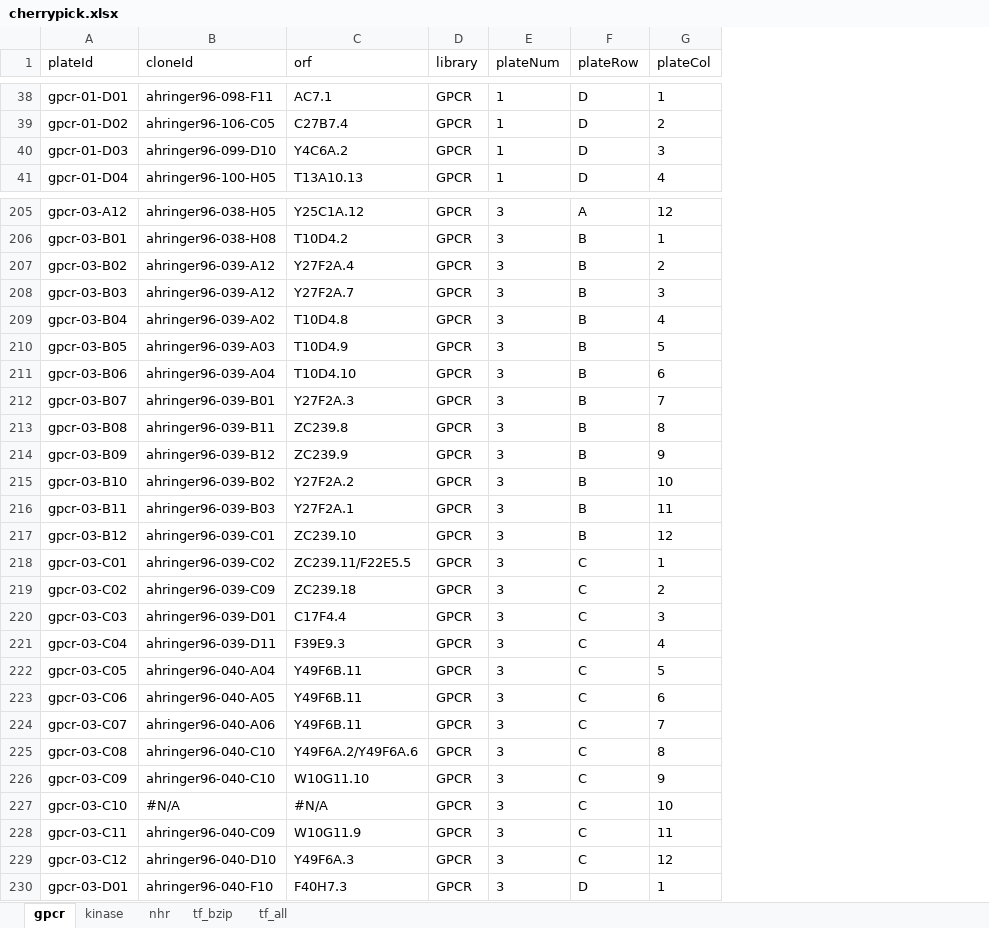
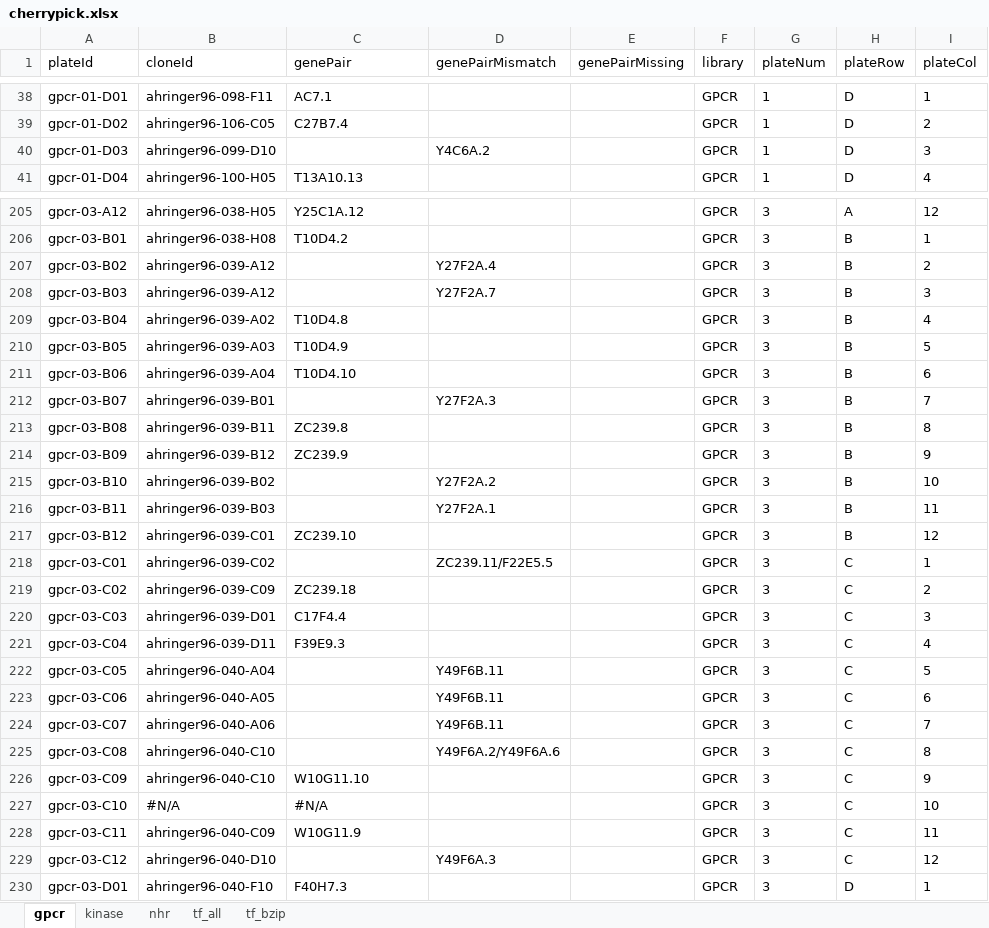
Before and after one commit to acidgenomics/WormBase, an Excel workbook: data-raw/cherrypick.xlsx, sheet gpcr, drawn as a sheet; only a part is shown, gaps mark what is left out; values as stored, in another font and other column widths than the file's, no borders; conditional formats not drawn; the diff covers the shown part only; the diff names each change by its address in the sheet, - before the commit and + after, or states it on an @@ line.

```diff
--- a/data-raw/cherrypick.xlsx (sheet gpcr)
+++ b/data-raw/cherrypick.xlsx (sheet gpcr)
@@ sheet tab order changed: gpcr | kinase | nhr | tf_all | tf_bzip @@
+column D (genePairMismatch), row 40: Y4C6A.2; rows 207-229: Y27F2A.4 | Y27F2A.7 |  |  |  | Y27F2A.3 |  |  | Y27F2A.2 | Y27F2A.1 |  | ZC239.11/F22E5.5 |  |  |  | Y49F6B.11 | Y49F6B.11 | Y49F6B.11 | Y49F6A.2/Y49F6A.6 |  |  |  | Y49F6A.3
+column E (genePairMissing), empty
-C1: orf
+C1: genePair
-C40 (genePair): Y4C6A.2
+C40 (genePair): (empty)
-C207 (genePair): Y27F2A.4
+C207 (genePair): (empty)
-C208 (genePair): Y27F2A.7
+C208 (genePair): (empty)
-C212 (genePair): Y27F2A.3
+C212 (genePair): (empty)
-C215 (genePair): Y27F2A.2
+C215 (genePair): (empty)
-C216 (genePair): Y27F2A.1
+C216 (genePair): (empty)
-C218 (genePair): ZC239.11/F22E5.5
+C218 (genePair): (empty)
-C222:C224 (genePair): Y49F6B.11
+C222:C224 (genePair): (empty)
-C225 (genePair): Y49F6A.2/Y49F6A.6
+C225 (genePair): (empty)
-C229 (genePair): Y49F6A.3
+C229 (genePair): (empty)
```
Also changed, not shown: 129 edited cells elsewhere in this sheet, sheet tf_all, sheet kinase, sheet nhr, sheet tf_bzip, formulas that keep their value, 26 other files.
